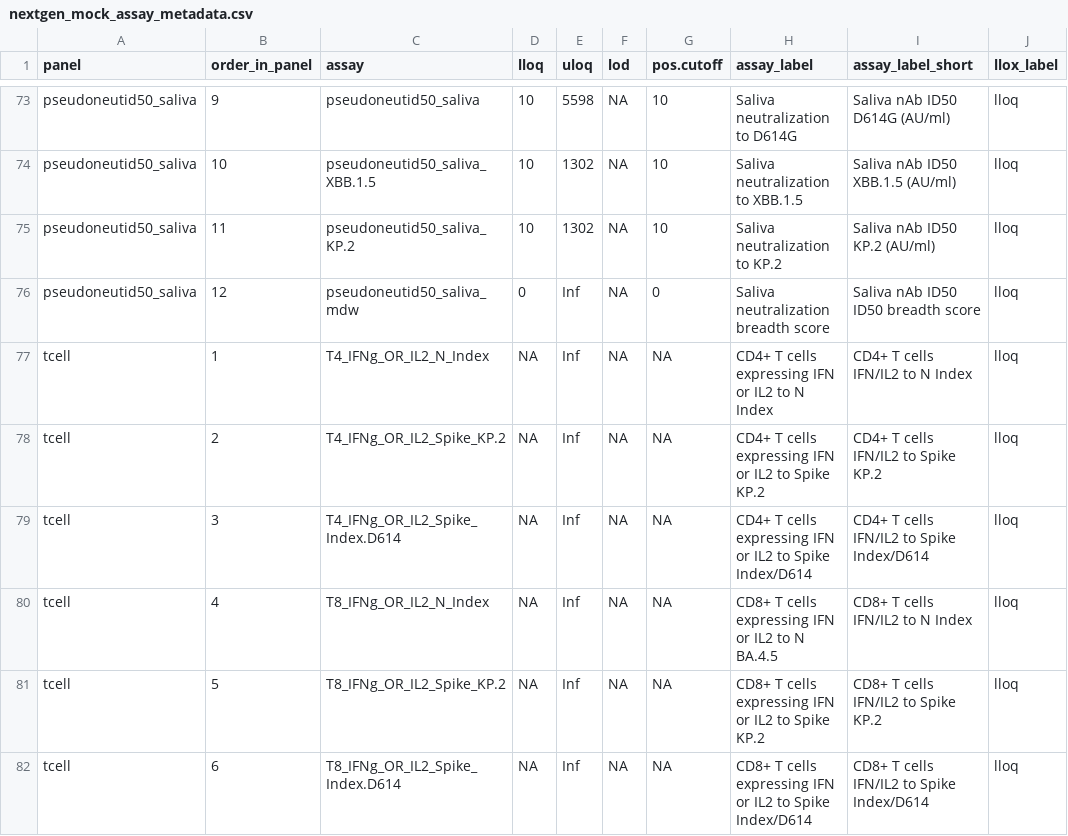
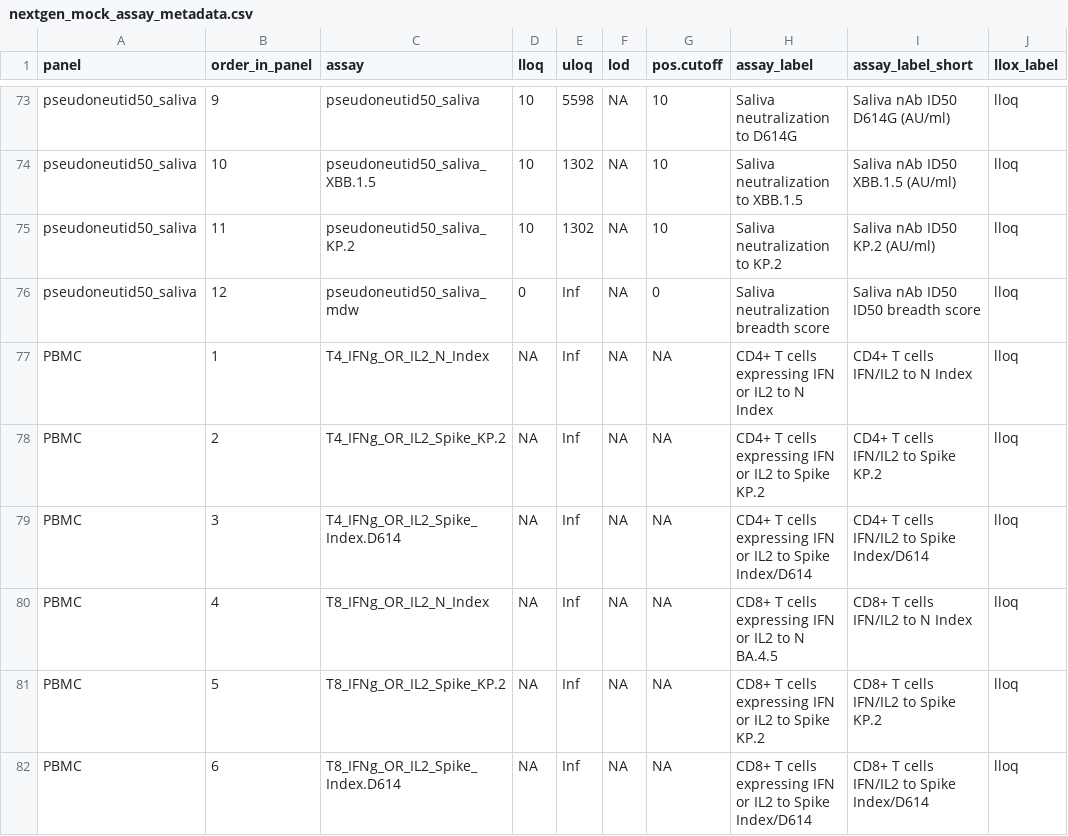
Before and after one commit to CoVPN/correlates_reporting2, a CSV file: assay_metadata/nextgen_mock_assay_metadata.csv, drawn as a sheet; only a part is shown, gaps mark what is left out; the diff names each change by its address in the sheet, - before the commit and + after, or states it on an @@ line.

```diff
--- a/assay_metadata/nextgen_mock_assay_metadata.csv
+++ b/assay_metadata/nextgen_mock_assay_metadata.csv
-A77:A82 (panel): tcell
+A77:A82 (panel): PBMC
```
Also changed, not shown: 6 other files.
